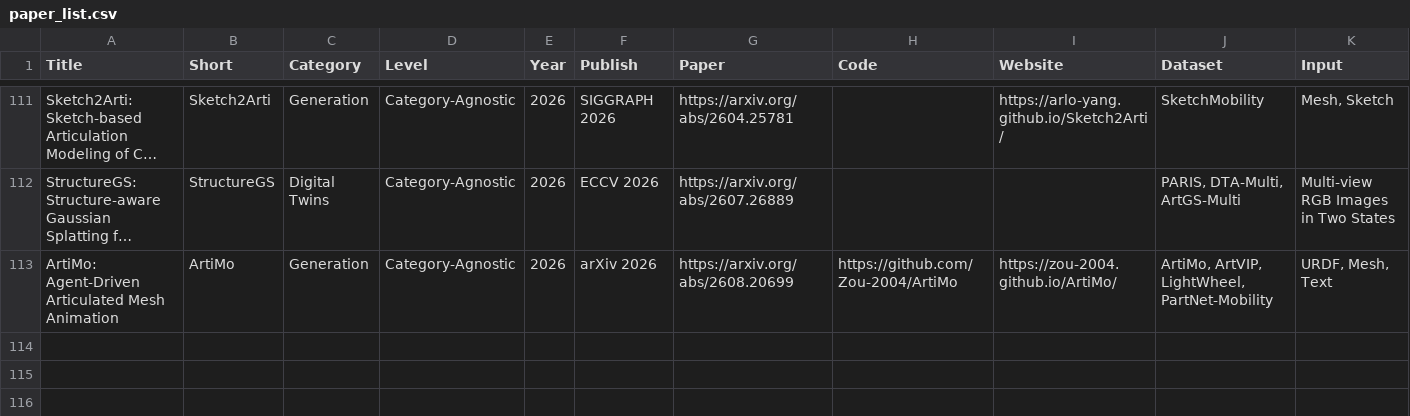
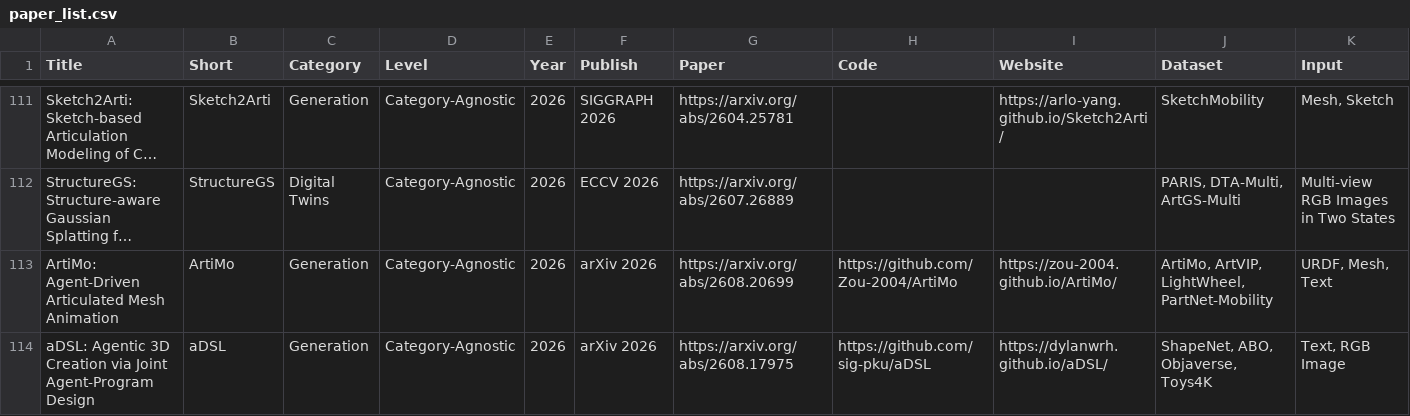
Before and after one commit to dougefla/Awesome-Articulated-Object-Understanding, a CSV file: excel/paper_list.csv, drawn as a sheet; only a part is shown, gaps mark what is left out; long unchanged cells end in …; rows hold the shown columns only; the diff names each change by its address in the sheet, - before the commit and + after, or states it on an @@ line.

```diff
--- a/excel/paper_list.csv
+++ b/excel/paper_list.csv
+row 114: aDSL: Agentic 3D Creation via Joint Agent-Program Design | aDSL | Generation | Category-Agnostic | 2026 | arXiv 2026 | https://arxiv.org/abs/2608.17975 | https://github.com/sig-pku/aDSL | https://dylanwrh.github.io/aDSL/ | ShapeNet, ABO, Objaverse, Toys4K | Text, RGB Image
```
Also changed, not shown: 1 other file.
